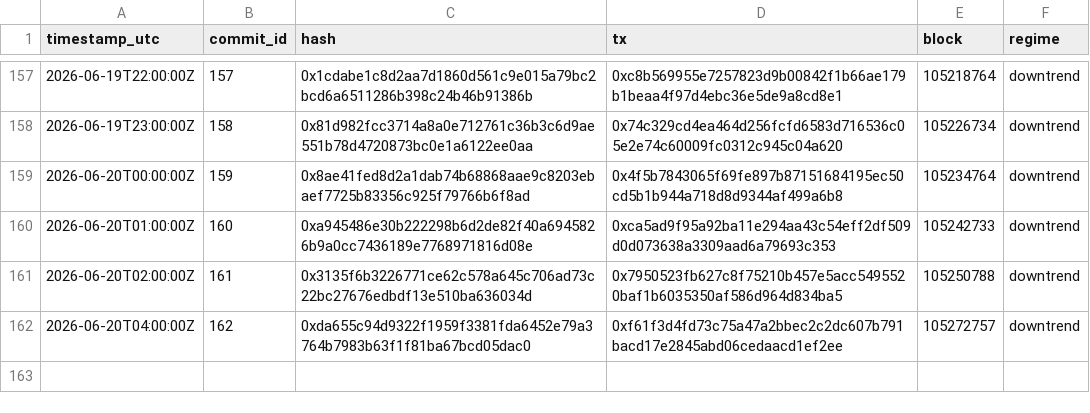
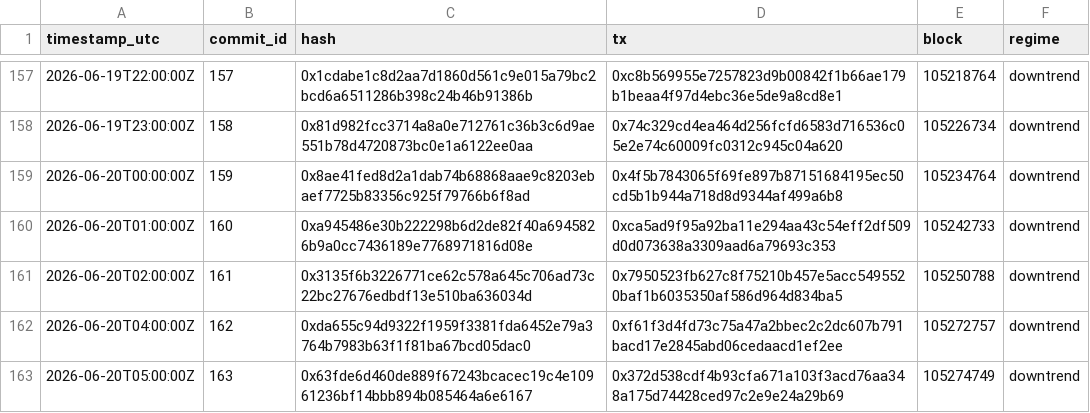
Before and after one commit to holybunnie/regime-pilot, a CSV file: attest/commits_public.csv, drawn as a sheet; only a part is shown, gaps mark what is left out.

Commit message:
Record hourly attestation 2026-06-20T05:03Z

```diff
--- a/attest/commits_public.csv
+++ b/attest/commits_public.csv
@@ -162 +162,2 @@ timestamp_utc,commit_id,hash,tx,block,regime
 2026-06-20T04:00:00Z,162,0xda655c94d9322f1959f3381fda6452e79a3764b7983b63f1f81ba67bcd05dac0,0xf61f3d4fd73c75a47a2bbec2c2dc607b791bacd17e2845abd06cedaacd1ef2ee,105272757,downtrend
+2026-06-20T05:00:00Z,163,0x63fde6d460de889f67243bcacec19c4e10961236bf14bbb894b085464a6e6167,0x372d538cdf4b93cfa671a103f3acd76aa348a175d74428ced97c2e9e24a29b69,105274749,downtrend
```
Also changed, not shown: 4 other files.
